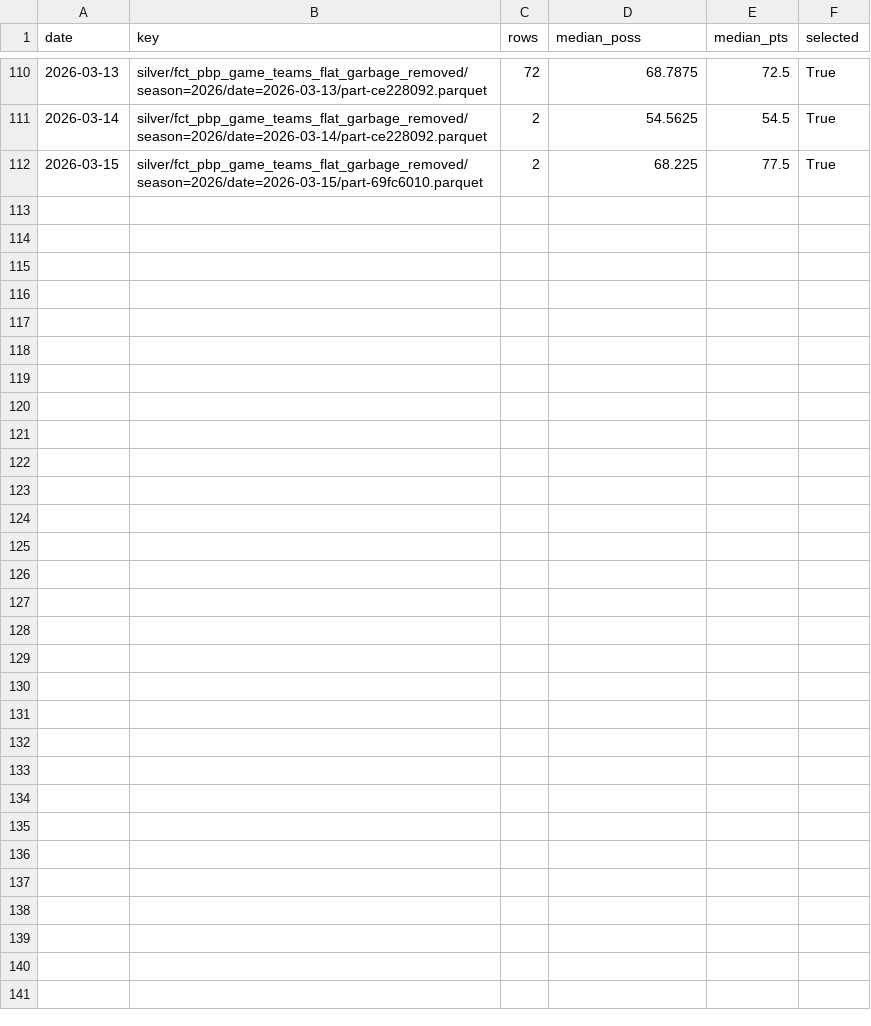
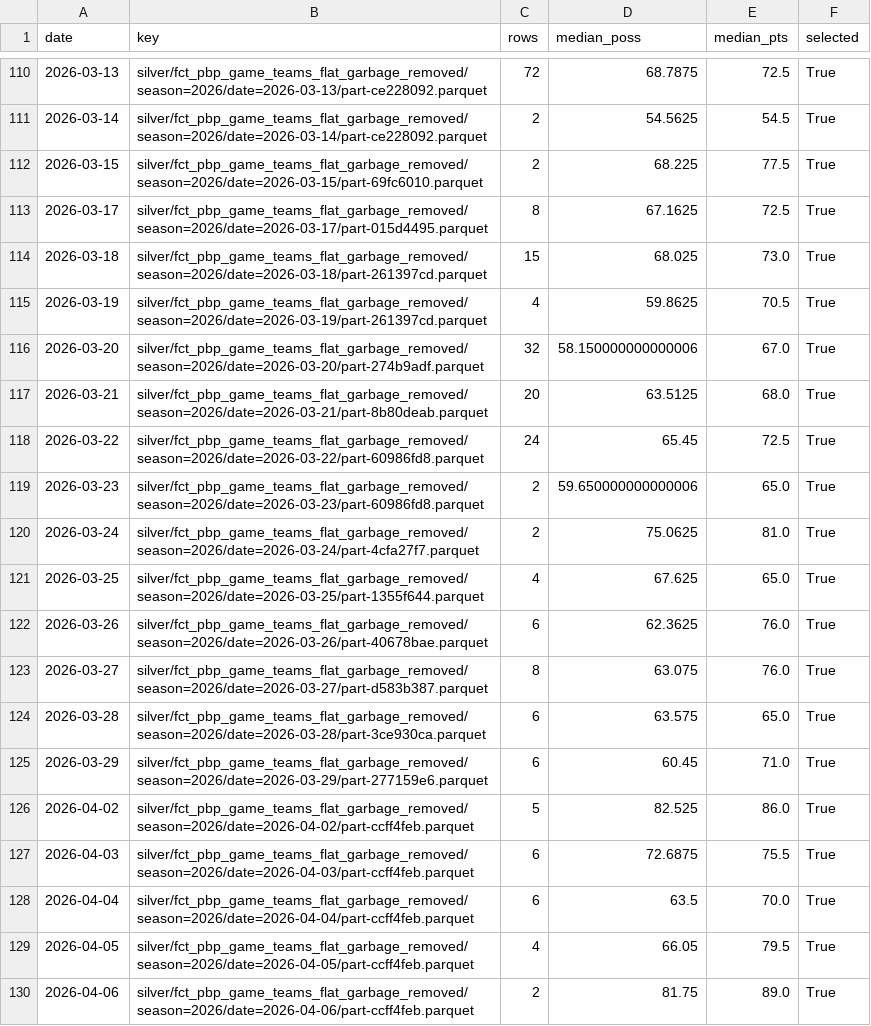
Before and after one commit to derekcnursey/codex_hoops-edge, a CSV file: artifacts/repairs/pbp_no_garbage_2026_v1/selected_parts.csv, drawn as a sheet; only a part is shown, gaps mark what is left out.

```diff
--- a/artifacts/repairs/pbp_no_garbage_2026_v1/selected_parts.csv
+++ b/artifacts/repairs/pbp_no_garbage_2026_v1/selected_parts.csv
@@ -112 +112,19 @@ date,key,rows,median_poss,median_pts,selected
 2026-03-15,silver/fct_pbp_game_teams_flat_garbage_removed/season=2026/date=2026-03-15/part-69fc6010.parquet,2,68.225,77.5,True
+2026-03-17,silver/fct_pbp_game_teams_flat_garbage_removed/season=2026/date=2026-03-17/part-015d4495.parquet,8,67.1625,72.5,True
+2026-03-18,silver/fct_pbp_game_teams_flat_garbage_removed/season=2026/date=2026-03-18/part-261397cd.parquet,15,68.025,73.0,True
+2026-03-19,silver/fct_pbp_game_teams_flat_garbage_removed/season=2026/date=2026-03-19/part-261397cd.parquet,4,59.8625,70.5,True
+2026-03-20,silver/fct_pbp_game_teams_flat_garbage_removed/season=2026/date=2026-03-20/part-274b9adf.parquet,32,58.150000000000006,67.0,True
+2026-03-21,silver/fct_pbp_game_teams_flat_garbage_removed/season=2026/date=2026-03-21/part-8b80deab.parquet,20,63.5125,68.0,True
+2026-03-22,silver/fct_pbp_game_teams_flat_garbage_removed/season=2026/date=2026-03-22/part-60986fd8.parquet,24,65.45,72.5,True
+2026-03-23,silver/fct_pbp_game_teams_flat_garbage_removed/season=2026/date=2026-03-23/part-60986fd8.parquet,2,59.650000000000006,65.0,True
+2026-03-24,silver/fct_pbp_game_teams_flat_garbage_removed/season=2026/date=2026-03-24/part-4cfa27f7.parquet,2,75.0625,81.0,True
+2026-03-25,silver/fct_pbp_game_teams_flat_garbage_removed/season=2026/date=2026-03-25/part-1355f644.parquet,4,67.625,65.0,True
+2026-03-26,silver/fct_pbp_game_teams_flat_garbage_removed/season=2026/date=2026-03-26/part-40678bae.parquet,6,62.3625,76.0,True
+2026-03-27,silver/fct_pbp_game_teams_flat_garbage_removed/season=2026/date=2026-03-27/part-d583b387.parquet,8,63.075,76.0,True
+2026-03-28,silver/fct_pbp_game_teams_flat_garbage_removed/season=2026/date=2026-03-28/part-3ce930ca.parquet,6,63.575,65.0,True
+2026-03-29,silver/fct_pbp_game_teams_flat_garbage_removed/season=2026/date=2026-03-29/part-277159e6.parquet,6,60.45,71.0,True
+2026-04-02,silver/fct_pbp_game_teams_flat_garbage_removed/season=2026/date=2026-04-02/part-ccff4feb.parquet,5,82.525,86.0,True
+2026-04-03,silver/fct_pbp_game_teams_flat_garbage_removed/season=2026/date=2026-04-03/part-ccff4feb.parquet,6,72.6875,75.5,True
+2026-04-04,silver/fct_pbp_game_teams_flat_garbage_removed/season=2026/date=2026-04-04/part-ccff4feb.parquet,6,63.5,70.0,True
+2026-04-05,silver/fct_pbp_game_teams_flat_garbage_removed/season=2026/date=2026-04-05/part-ccff4feb.parquet,4,66.05,79.5,True
+2026-04-06,silver/fct_pbp_game_teams_flat_garbage_removed/season=2026/date=2026-04-06/part-ccff4feb.parquet,2,81.75,89.0,True
```
Also changed, not shown: artifacts/internal_bet_filter_maintenance/benchmark_comparison.csv, artifacts/internal_bet_filter_maintenance/window_summary.csv, 31 other files.
